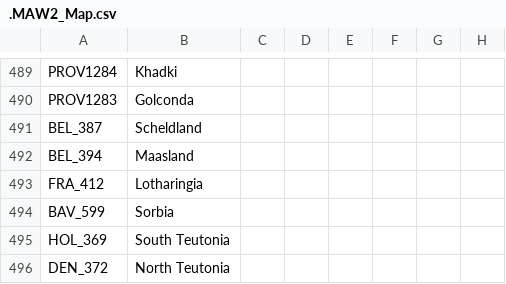
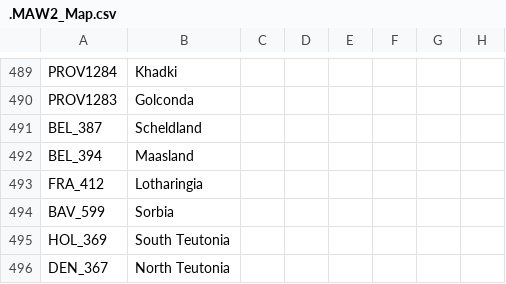
Before and after one commit to The-Question-Asker/MAW2, a CSV file: MAW2/localisation/.MAW2_Map.csv, drawn as a sheet; only a part is shown, gaps mark what is left out; the diff names each change by its address in the sheet, - before the commit and + after, or states it on an @@ line.

```diff
--- a/MAW2/localisation/.MAW2_Map.csv
+++ b/MAW2/localisation/.MAW2_Map.csv
-A496: DEN_372
+A496: DEN_367
```
Also changed, not shown: 1 other file.
